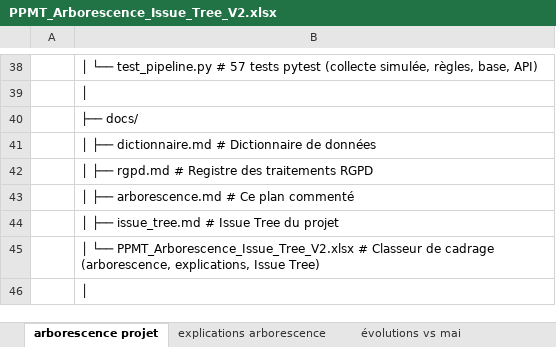
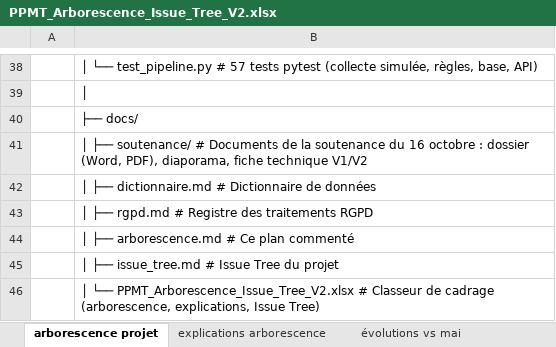
Before and after one commit to Clairelucie/PPMT, an Excel workbook: docs/PPMT_Arborescence_Issue_Tree_V2.xlsx, sheet arborescence projet, drawn as a sheet; only a part is shown, gaps mark what is left out; the shorter side is filled out with more unchanged rows; values as stored, in another font and other column widths than the file's, no borders; the diff names each change by its address in the sheet, - before the commit and + after, or states it on an @@ line.

Commit message:
docs : dossier, diaporama et documents d'octobre

```diff
--- a/docs/PPMT_Arborescence_Issue_Tree_V2.xlsx (sheet arborescence projet)
+++ b/docs/PPMT_Arborescence_Issue_Tree_V2.xlsx (sheet arborescence projet)
+row 41:  | │ ├── soutenance/ # Documents de la soutenance du 16 octobre : dossier (Word, PDF), diaporama, fiche technique V1/V2
```
Also changed, not shown: sheet explications arborescence, 9 other files.
